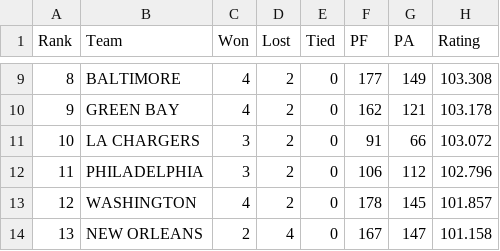
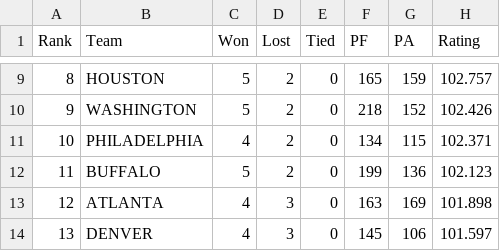
Before and after one commit to jeffself/profootballrankings, a CSV file: nfl/nflrank2024.csv, drawn as a sheet; only a part is shown, gaps mark what is left out; the diff covers the shown part only.

```diff
--- a/nfl/nflrank2024.csv
+++ b/nfl/nflrank2024.csv
@@ -9,6 +9,6 @@ Rank,Team,Won,Lost,Tied,PF,PA,Rating
-8,BALTIMORE,4,2,0,177,149,103.308
-9,GREEN BAY,4,2,0,162,121,103.178
-10,LA CHARGERS,3,2,0,91,66,103.072
-11,PHILADELPHIA,3,2,0,106,112,102.796
-12,WASHINGTON,4,2,0,178,145,101.857
-13,NEW ORLEANS,2,4,0,167,147,101.158
+8,HOUSTON,5,2,0,165,159,102.757
+9,WASHINGTON,5,2,0,218,152,102.426
+10,PHILADELPHIA,4,2,0,134,115,102.371
+11,BUFFALO,5,2,0,199,136,102.123
+12,ATLANTA,4,3,0,163,169,101.898
+13,DENVER,4,3,0,145,106,101.597
```
Also changed, not shown: 132 edited cells elsewhere in this file, 1 other file.
